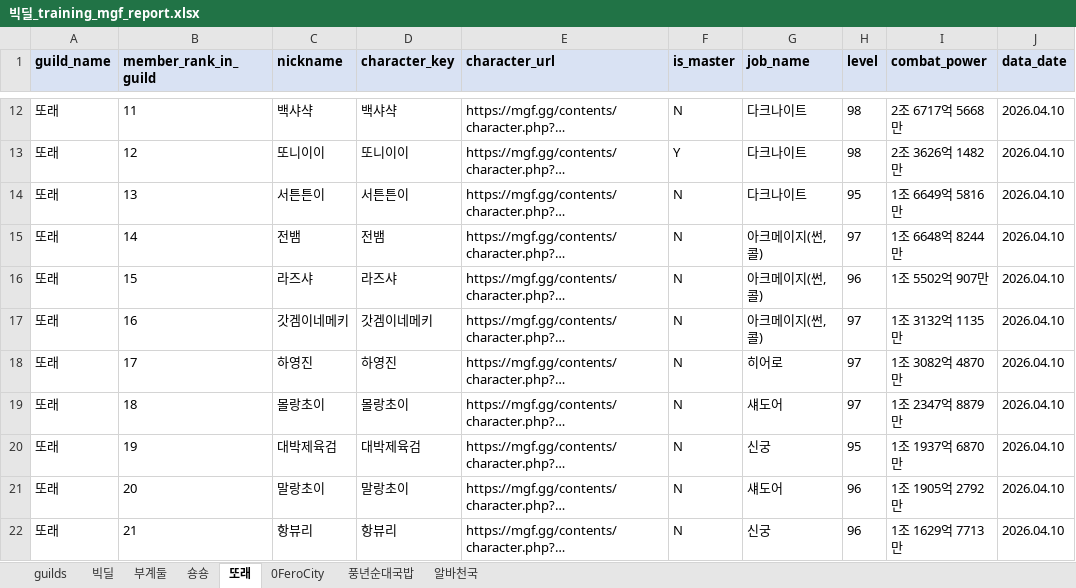
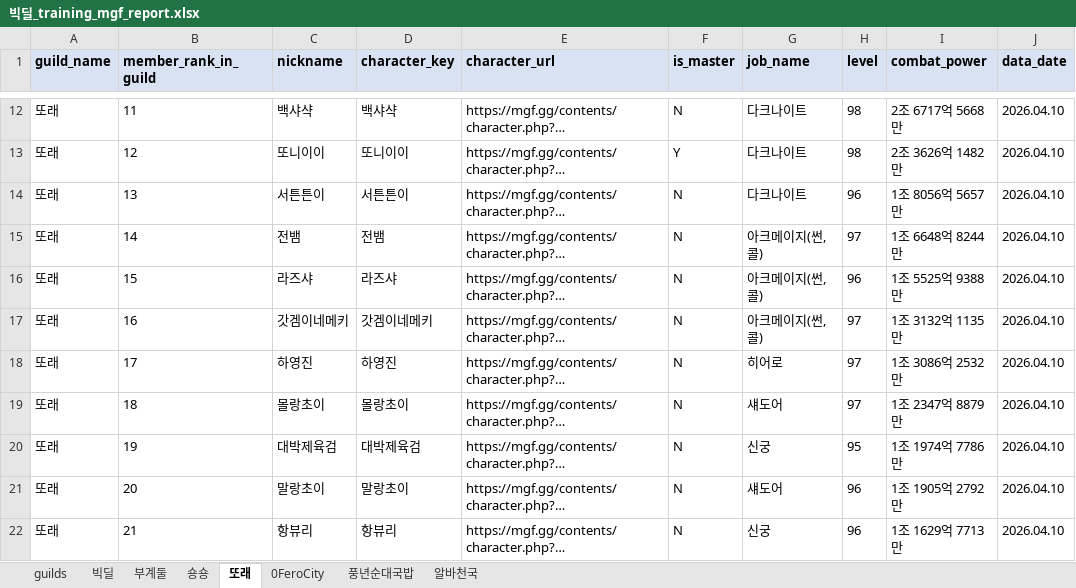
Before and after one commit to pogas/mgf_guild_match, an Excel workbook: reports/빅딜/빅딜_training_mgf_report.xlsx, sheet 또래, drawn as a sheet; only a part is shown, gaps mark what is left out; long unchanged cells end in …; values as stored, in another font and other column widths than the file's, no borders; the diff covers the shown part only; the diff names each change by its address in the sheet, - before the commit and + after, or states it on an @@ line.

```diff
--- a/reports/빅딜/빅딜_training_mgf_report.xlsx (sheet 또래)
+++ b/reports/빅딜/빅딜_training_mgf_report.xlsx (sheet 또래)
-H14 (level): 95
+H14 (level): 96
-I14 (combat_power): 1조 6649억 5816만
+I14 (combat_power): 1조 8056억 5657만
-I16 (combat_power): 1조 5502억 907만
+I16 (combat_power): 1조 5525억 9388만
-I18 (combat_power): 1조 3082억 4870만
+I18 (combat_power): 1조 3086억 2532만
-I20 (combat_power): 1조 1937억 6870만
+I20 (combat_power): 1조 1974억 7786만
```
Also changed, not shown: 2 removed rows and 21 edited cells elsewhere in this sheet, sheet 0FeroCity, 2 other files.
